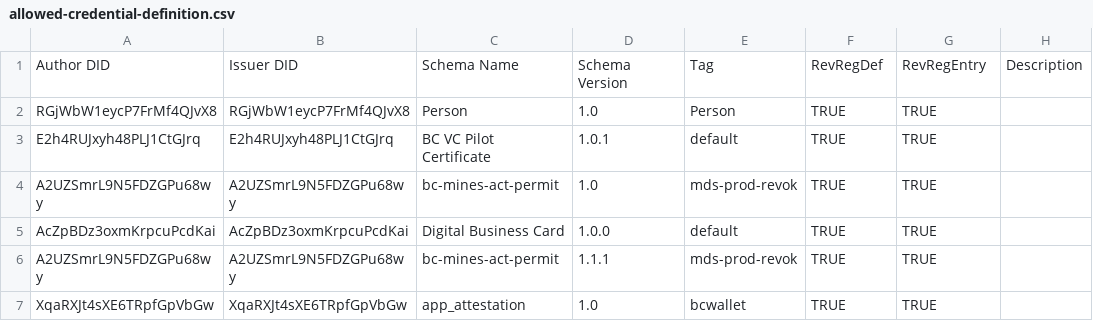
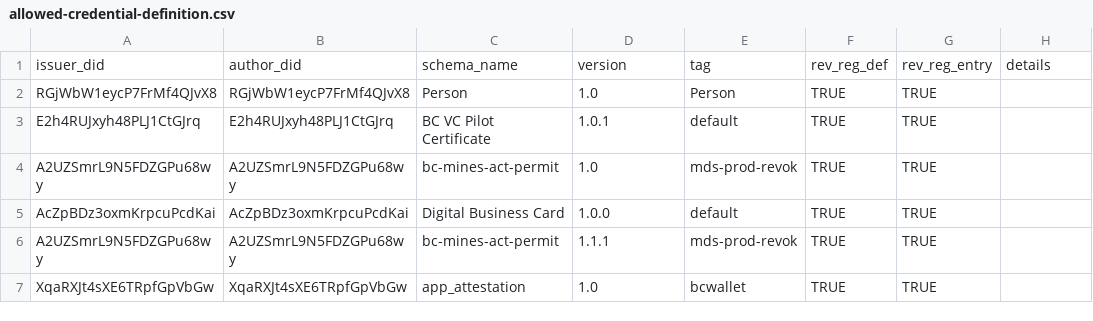
Before and after one commit to bcgov/dts-endorser-service, a CSV file: configurations/CAndy/prod/allowed-credential-definition.csv, drawn as a sheet.

```diff
--- a/configurations/CAndy/prod/allowed-credential-definition.csv
+++ b/configurations/CAndy/prod/allowed-credential-definition.csv
@@ -1,2 +1,2 @@
-Author DID,Issuer DID,Schema Name,Schema Version,Tag,RevRegDef,RevRegEntry,Description
+issuer_did,author_did,schema_name,version,tag,rev_reg_def,rev_reg_entry,details
 RGjWbW1eycP7FrMf4QJvX8,RGjWbW1eycP7FrMf4QJvX8,Person,1.0,Person,TRUE,TRUE,
```
Also changed, not shown: configurations/CAndy/prod/allowed-did.csv, configurations/CAndy/prod/allowed-schema.csv.
